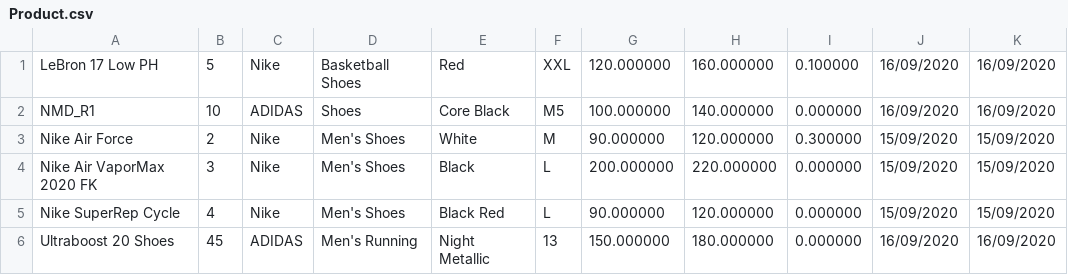
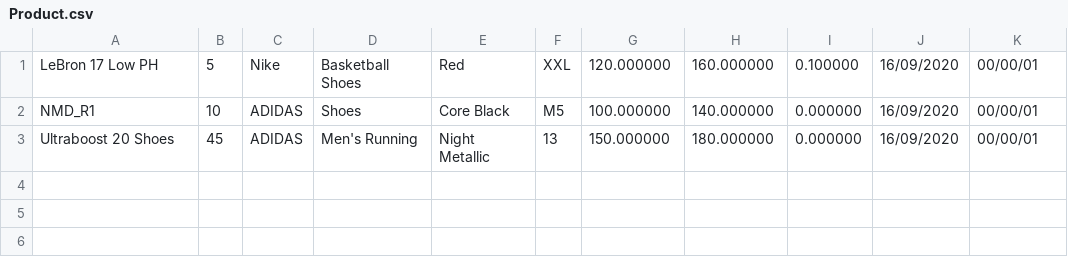
Before and after one commit to ndnamhcmus/OOP-Project---Fashion-Shop-Management-System, a CSV file: Fashion Shop Management System/Product.csv, drawn as a sheet.

```diff
--- a/Fashion Shop Management System/Product.csv
+++ b/Fashion Shop Management System/Product.csv
@@ -1,6 +1,3 @@
-LeBron 17 Low PH,5,Nike,Basketball Shoes,Red,XXL,120.000000,160.000000,0.100000,16/09/2020,16/09/2020,
-NMD_R1,10,ADIDAS,Shoes,Core Black,M5,100.000000,140.000000,0.000000,16/09/2020,16/09/2020,
-Nike Air Force,2,Nike,Men's Shoes,White,M,90.000000,120.000000,0.300000,15/09/2020,15/09/2020,
-Nike Air VaporMax 2020 FK,3,Nike,Men's Shoes,Black,L,200.000000,220.000000,0.000000,15/09/2020,15/09/2020,
-Nike SuperRep Cycle,4,Nike,Men's Shoes,Black Red,L,90.000000,120.000000,0.000000,15/09/2020,15/09/2020,
-Ultraboost 20 Shoes,45,ADIDAS,Men's Running,Night Metallic,13,150.000000,180.000000,0.000000,16/09/2020,16/09/2020,
+LeBron 17 Low PH,5,Nike,Basketball Shoes,Red,XXL,120.000000,160.000000,0.100000,16/09/2020,00/00/01,
+NMD_R1,10,ADIDAS,Shoes,Core Black,M5,100.000000,140.000000,0.000000,16/09/2020,00/00/01,
+Ultraboost 20 Shoes,45,ADIDAS,Men's Running,Night Metallic,13,150.000000,180.000000,0.000000,16/09/2020,00/00/01,
```
Also changed, not shown: Fashion Shop Management System/Bill.csv, 6 other files.
